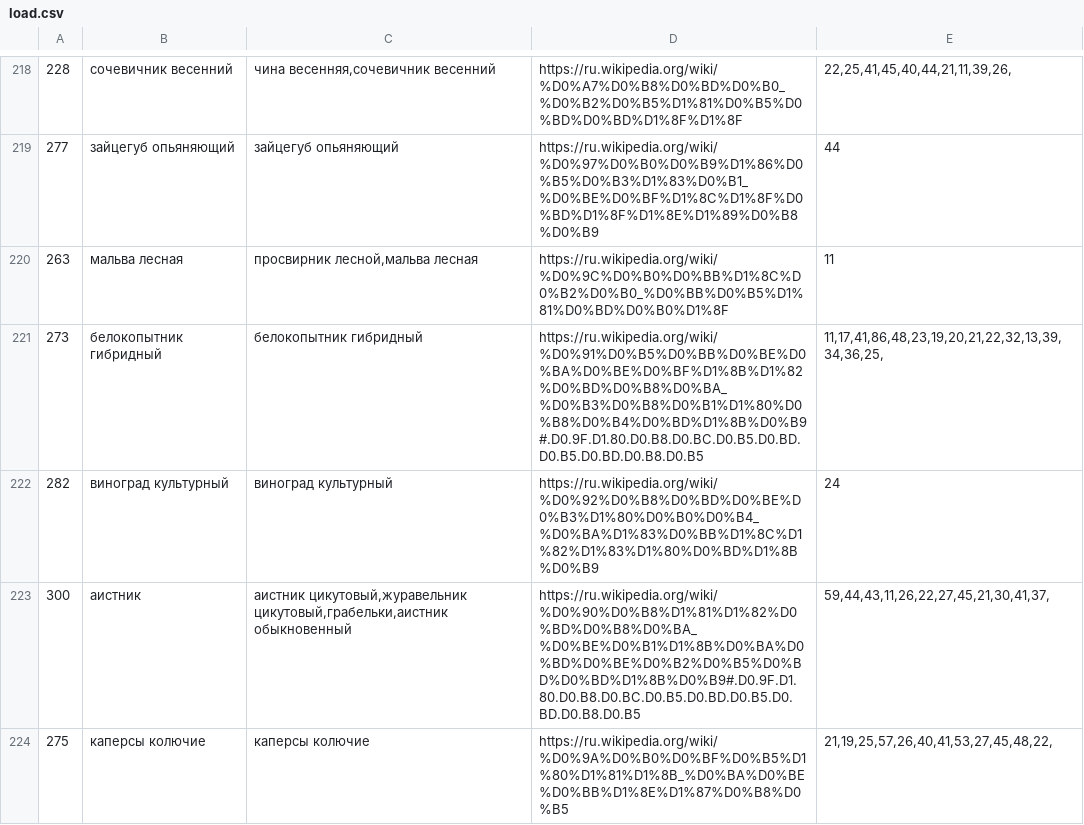
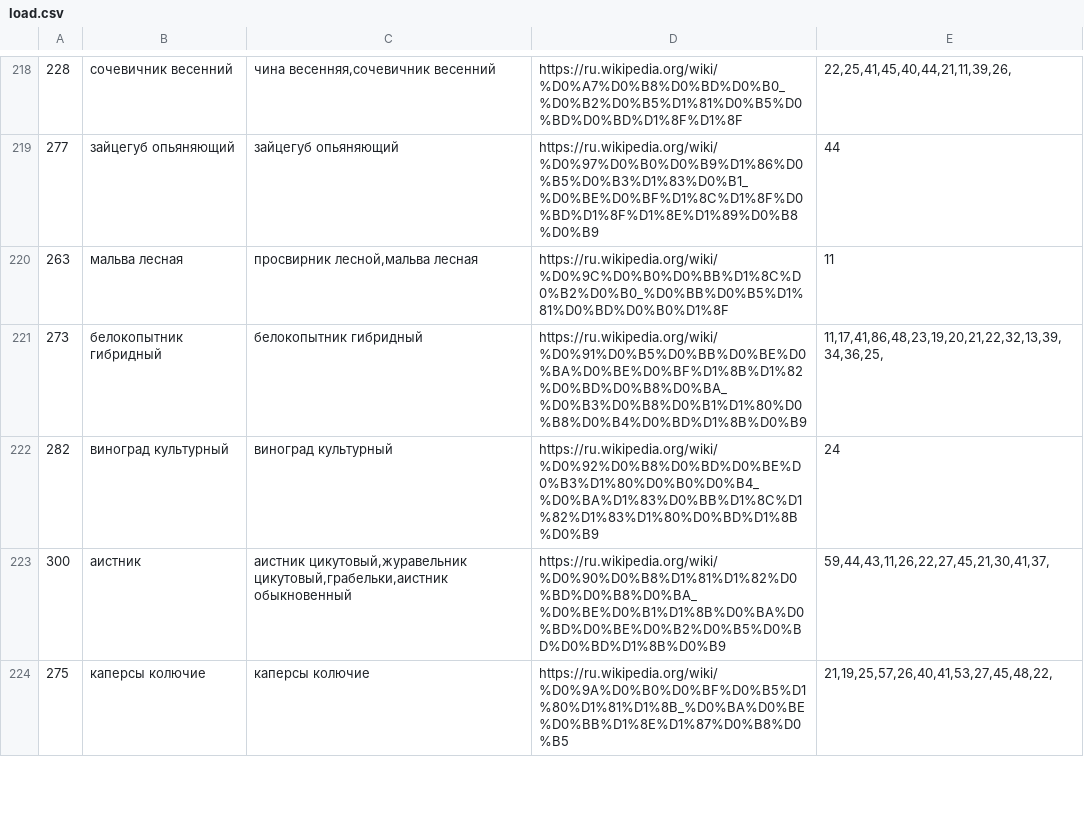
Before and after one commit to poleha/travnik, a CSV file: load.csv, drawn as a sheet; only a part is shown, gaps mark what is left out; the diff covers the shown part only.

```diff
--- a/load.csv
+++ b/load.csv
@@ -220,5 +220,5 @@
 263;мальва лесная;просвирник лесной,мальва лесная;https://ru.wikipedia.org/wiki/%D0%9C%D0%B0%D0%BB%D1%8C%D0%B2%D0%B0_%D0%BB%D0%B5%D1%81%D0%BD%D0%B0%D1%8F;11
-273;белокопытник гибридный;белокопытник гибридный;https://ru.wikipedia.org/wiki/%D0%91%D0%B5%D0%BB%D0%BE%D0%BA%D0%BE%D0%BF%D1%8B%D1%82%D0%BD%D0%B8%D0%BA_%D0%B3%D0%B8%D0%B1%D1%80%D0%B8%D0%B4%D0%BD%D1%8B%D0%B9#.D0.9F.D1.80.D0.B8.D0.BC.D0.B5.D0.BD.D0.B5.D0.BD.D0.B8.D0.B5;11,17,41,86,48,23,19,20,21,22,32,13,39,34,36,25,
+273;белокопытник гибридный;белокопытник гибридный;https://ru.wikipedia.org/wiki/%D0%91%D0%B5%D0%BB%D0%BE%D0%BA%D0%BE%D0%BF%D1%8B%D1%82%D0%BD%D0%B8%D0%BA_%D0%B3%D0%B8%D0%B1%D1%80%D0%B8%D0%B4%D0%BD%D1%8B%D0%B9;11,17,41,86,48,23,19,20,21,22,32,13,39,34,36,25,
 282;виноград культурный;виноград культурный;https://ru.wikipedia.org/wiki/%D0%92%D0%B8%D0%BD%D0%BE%D0%B3%D1%80%D0%B0%D0%B4_%D0%BA%D1%83%D0%BB%D1%8C%D1%82%D1%83%D1%80%D0%BD%D1%8B%D0%B9;24
-300;аистник;аистник цикутовый,журавельник цикутовый,грабельки,аистник обыкновенный;https://ru.wikipedia.org/wiki/%D0%90%D0%B8%D1%81%D1%82%D0%BD%D0%B8%D0%BA_%D0%BE%D0%B1%D1%8B%D0%BA%D0%BD%D0%BE%D0%B2%D0%B5%D0%BD%D0%BD%D1%8B%D0%B9#.D0.9F.D1.80.D0.B8.D0.BC.D0.B5.D0.BD.D0.B5.D0.BD.D0.B8.D0.B5;59,44,43,11,26,22,27,45,21,30,41,37,
+300;аистник;аистник цикутовый,журавельник цикутовый,грабельки,аистник обыкновенный;https://ru.wikipedia.org/wiki/%D0%90%D0%B8%D1%81%D1%82%D0%BD%D0%B8%D0%BA_%D0%BE%D0%B1%D1%8B%D0%BA%D0%BD%D0%BE%D0%B2%D0%B5%D0%BD%D0%BD%D1%8B%D0%B9;59,44,43,11,26,22,27,45,21,30,41,37,
 275;каперсы колючие;каперсы колючие;https://ru.wikipedia.org/wiki/%D0%9A%D0%B0%D0%BF%D0%B5%D1%80%D1%81%D1%8B_%D0%BA%D0%BE%D0%BB%D1%8E%D1%87%D0%B8%D0%B5;21,19,25,57,26,40,41,53,27,45,48,22,
```
Also changed, not shown: 32 edited cells elsewhere in this file, usage_areas.csv, 5 other files.
